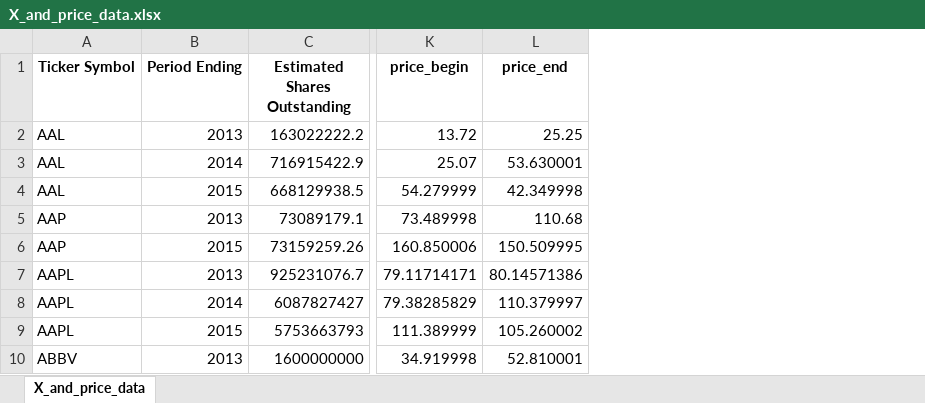
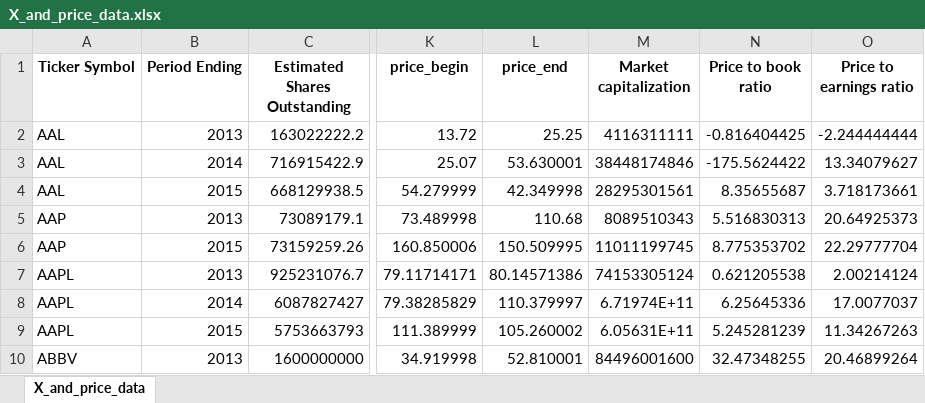
Before and after one commit to shlokgharia/MachineLearning, an Excel workbook: X_and_price_data.xlsx, sheet X_and_price_data, drawn as a sheet; only a part is shown, gaps mark what is left out; values as stored, in another font and other column widths than the file's, no borders; the diff names each change by its address in the sheet, - before the commit and + after, or states it on an @@ line.

Commit message:
add data

```diff
--- a/X_and_price_data.xlsx (sheet X_and_price_data)
+++ b/X_and_price_data.xlsx (sheet X_and_price_data)
+column M (Market capitalization), rows 2-10: 4116311111 | 38448174846 | 28295301561 | 8089510343 | 11011199745 | 74153305124 | 6.71974E+11 | 6.05631E+11 | 84496001600
+column N (Price to book ratio), rows 2-10: -0.816404425 | -175.5624422 | 8.35655687 | 5.516830313 | 8.775353702 | 0.621205538 | 6.25645336 | 5.245281239 | 32.47348255
+column O (Price to earnings ratio), rows 2-10: -2.244444444 | 13.34079627 | 3.718173661 | 20.64925373 | 22.29777704 | 2.00214124 | 17.0077037 | 11.34267263 | 20.46899264
```
Also changed, not shown: PreprocessXa.xlsx, 3 other files.
